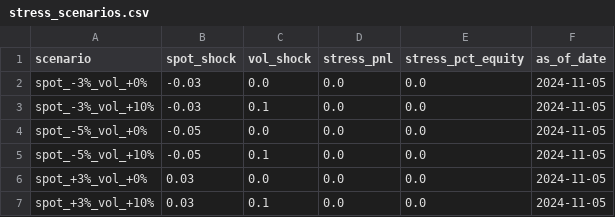
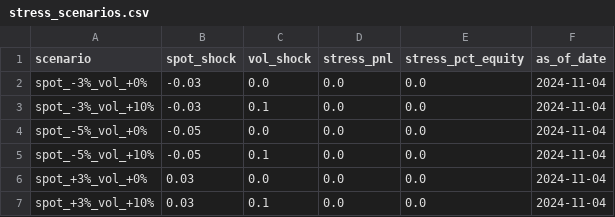
Before and after one commit to BaileyMeche/team_t, a CSV file: notebooks/data/results/stress_scenarios.csv, drawn as a sheet.

Commit message:
1
re-running integrity checks at the bottom but i think this is enough for all who need the results

```diff
--- a/notebooks/data/results/stress_scenarios.csv
+++ b/notebooks/data/results/stress_scenarios.csv
@@ -1,7 +1,7 @@
 scenario,spot_shock,vol_shock,stress_pnl,stress_pct_equity,as_of_date
-spot_-3%_vol_+0%,-0.03,0.0,0.0,0.0,2024-11-05
-spot_-3%_vol_+10%,-0.03,0.1,0.0,0.0,2024-11-05
-spot_-5%_vol_+0%,-0.05,0.0,0.0,0.0,2024-11-05
-spot_-5%_vol_+10%,-0.05,0.1,0.0,0.0,2024-11-05
-spot_+3%_vol_+0%,0.03,0.0,0.0,0.0,2024-11-05
-spot_+3%_vol_+10%,0.03,0.1,0.0,0.0,2024-11-05
+spot_-3%_vol_+0%,-0.03,0.0,0.0,0.0,2024-11-04
+spot_-3%_vol_+10%,-0.03,0.1,0.0,0.0,2024-11-04
+spot_-5%_vol_+0%,-0.05,0.0,0.0,0.0,2024-11-04
+spot_-5%_vol_+10%,-0.05,0.1,0.0,0.0,2024-11-04
+spot_+3%_vol_+0%,0.03,0.0,0.0,0.0,2024-11-04
+spot_+3%_vol_+10%,0.03,0.1,0.0,0.0,2024-11-04
```
Also changed, not shown: 17 other files.
